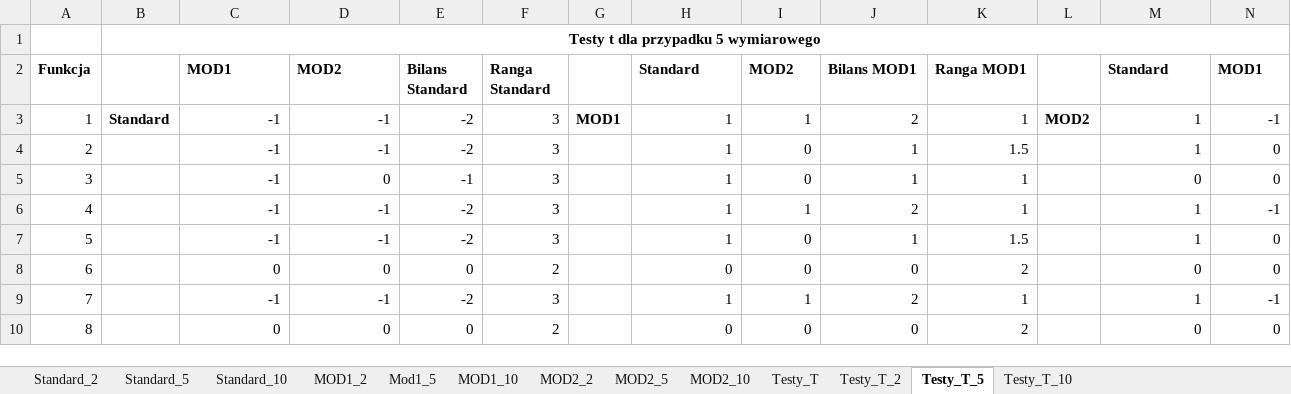
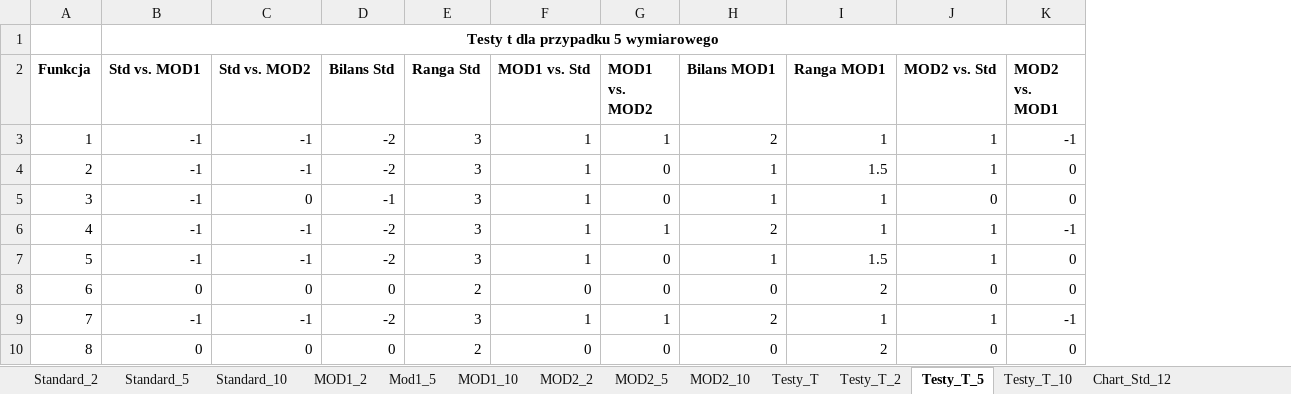
Before and after one commit to padzikm/WAE, an Excel workbook: Doc/WynikiExperymentów.xlsx, sheet Testy_T_5, drawn as a sheet; only a part is shown; values as stored, in another font and other column widths than the file's, no borders; removed rows and columns are numbered as before the commit, all else as after; the diff names each change by its address in the sheet, - before the commit and + after, or states it on an @@ line.

```diff
--- a/Doc/WynikiExperymentów.xlsx (sheet Testy_T_5)
+++ b/Doc/WynikiExperymentów.xlsx (sheet Testy_T_5)
+sheet tab: Chart_Std_12
-column B, rows 1-3: Testy t dla przypadku 5 wymiarowego |  | Standard
-column G, row 3: MOD1
-column L, row 3: MOD2
-B1 (Std vs. MOD1): (empty)
+B1 (Std vs. MOD1): Testy t dla przypadku 5 wymiarowego
+B1:M1 merged
-B2: MOD1
+B2: Std vs. MOD1
-C2: MOD2
+C2: Std vs. MOD2
-D2: Bilans Standard
+D2: Bilans Std
-E2: Ranga Standard
+E2: Ranga Std
-F2: Standard
+F2: MOD1 vs. Std
-G2: MOD2
+G2: MOD1 vs. MOD2
-J2: Standard
+J2: MOD2 vs. Std
-K2: MOD1
+K2: MOD2 vs. MOD1
```
Also changed, not shown: sheet Testy_T_10, sheet Testy_T_2, sheet Standard_10, sheet Standard_5, sheet MOD2_10, sheet Mod1_5, 5 more sheets, other sheet tabs, formulas that keep their value, 15 other files.
